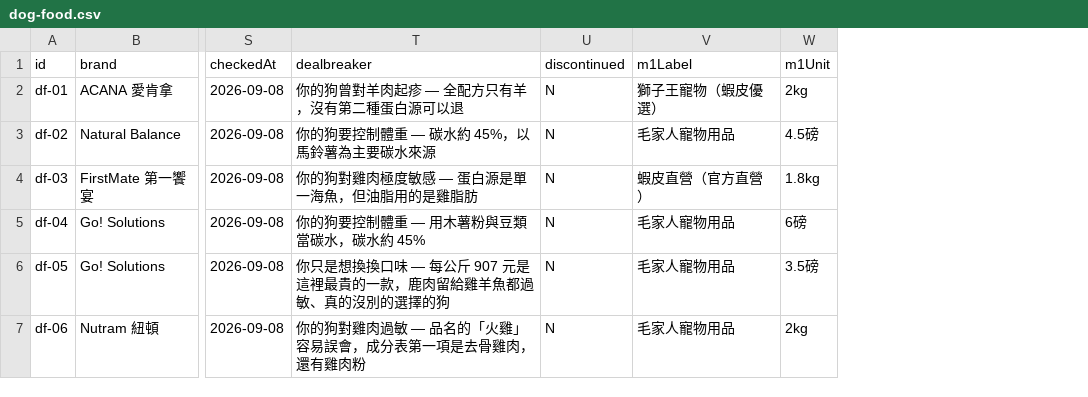
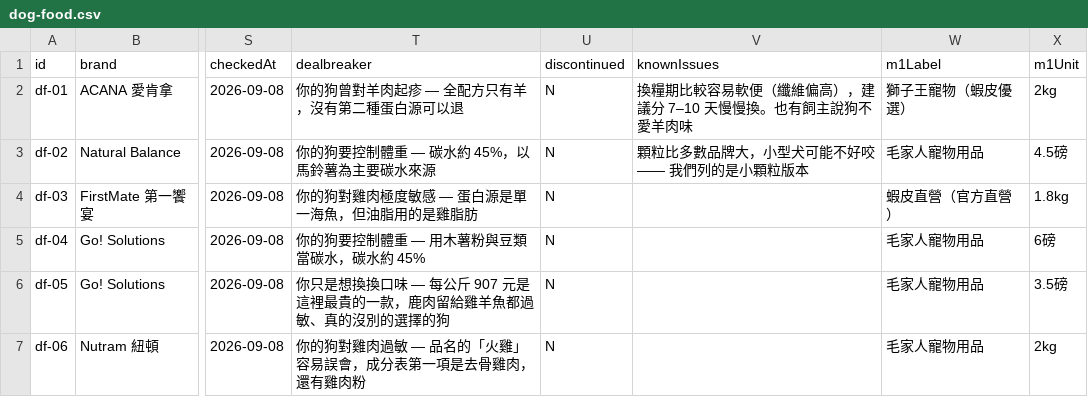
Before and after one commit to Tim-xuan-you/zone27-web, a CSV file: data/dog-food.csv, drawn as a sheet; only a part is shown, gaps mark what is left out; the diff names each change by its address in the sheet, - before the commit and + after, or states it on an @@ line.

```diff
--- a/data/dog-food.csv
+++ b/data/dog-food.csv
+column V (knownIssues), rows 2-3: 換糧期比較容易軟便（纖維偏高），建議分 7–10 天慢慢換。也有飼主說狗不愛羊肉味 | 顆粒比多數品牌大，小型犬可能不好咬 —— 我們列的是小顆粒版本
```
Also changed, not shown: 7 other files.
